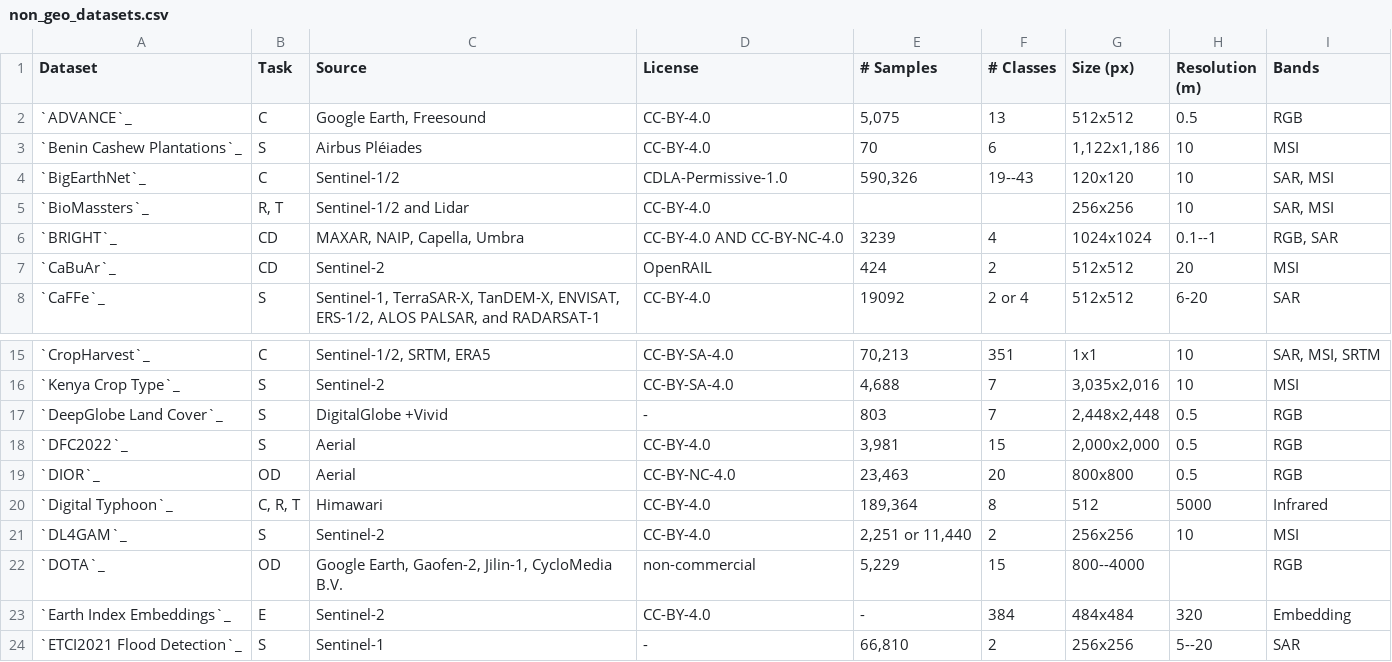
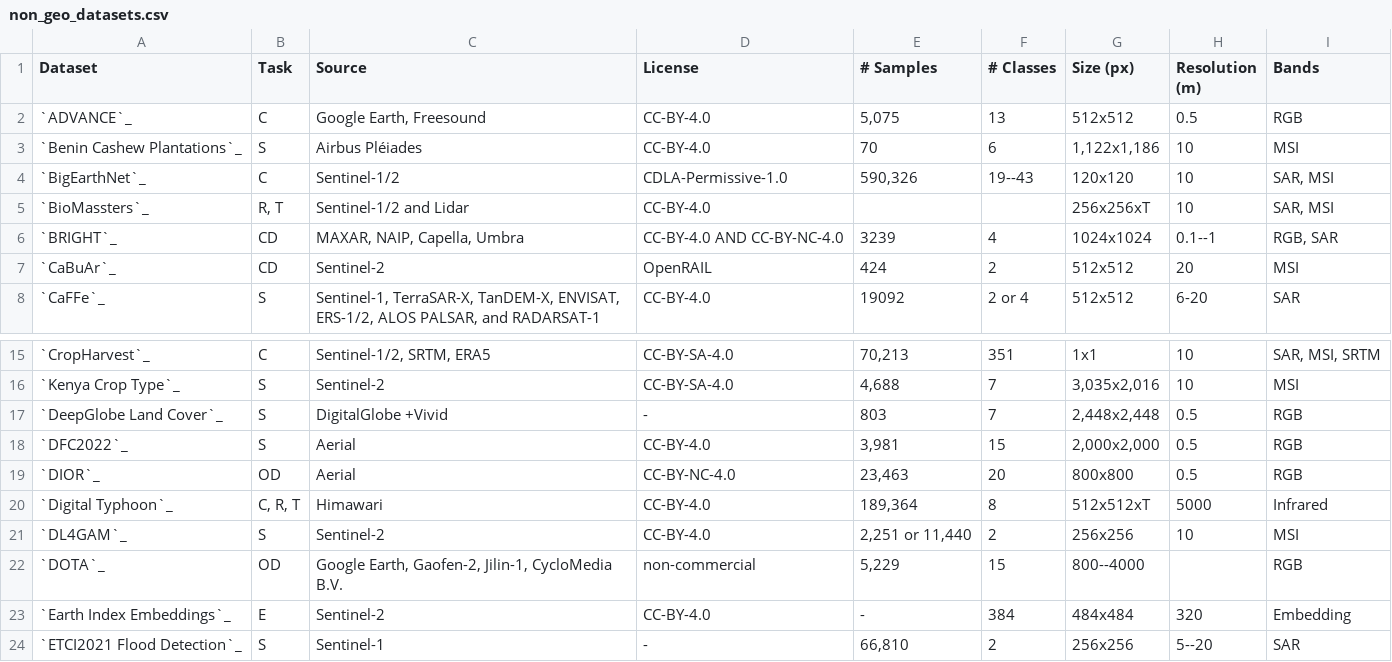
Before and after one commit to yichiac/torchgeo, a CSV file: docs/api/datasets/non_geo_datasets.csv, drawn as a sheet; only a part is shown, gaps mark what is left out.

Commit message:
update sizes

```diff
--- a/docs/api/datasets/non_geo_datasets.csv
+++ b/docs/api/datasets/non_geo_datasets.csv
@@ -4,3 +4,3 @@ Dataset,Task,Source,License,# Samples,# Classes,Size (px),Resolution (m),Bands
 `BigEarthNet`_,C,Sentinel-1/2,"CDLA-Permissive-1.0","590,326",19--43,120x120,10,"SAR, MSI"
-`BioMassters`_,"R, T",Sentinel-1/2 and Lidar,"CC-BY-4.0",,,256x256, 10, "SAR, MSI"
+`BioMassters`_,"R, T",Sentinel-1/2 and Lidar,"CC-BY-4.0",,,256x256xT, 10, "SAR, MSI"
 `BRIGHT`_,CD,"MAXAR, NAIP, Capella, Umbra","CC-BY-4.0 AND CC-BY-NC-4.0",3239,4,1024x1024,"0.1--1","RGB, SAR"
@@ -19,3 +19,3 @@ Dataset,Task,Source,License,# Samples,# Classes,Size (px),Resolution (m),Bands
 `DIOR`_,OD,Aerial,"CC-BY-NC-4.0","23,463",20,"800x800",0.5,RGB
-`Digital Typhoon`_,"C, R, T",Himawari,"CC-BY-4.0","189,364",8,512,5000,Infrared
+`Digital Typhoon`_,"C, R, T",Himawari,"CC-BY-4.0","189,364",8,512x512xT,5000,Infrared
 `DL4GAM`_,S,"Sentinel-2","CC-BY-4.0","2,251 or 11,440","2","256x256","10","MSI"
```
